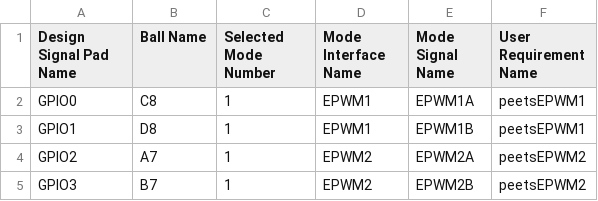
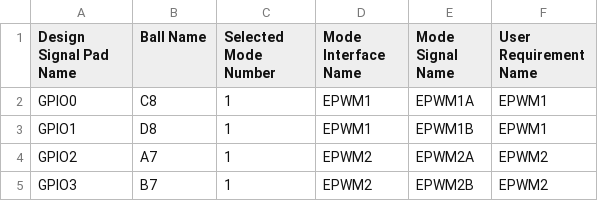
Before and after one commit to Glaysia/sysconfig_project, a CSV file: PinmuxConfigSummary.csv, drawn as a sheet.

```diff
--- a/PinmuxConfigSummary.csv
+++ b/PinmuxConfigSummary.csv
@@ -1,5 +1,5 @@
 Design Signal Pad Name,Ball Name,Selected Mode Number,Mode Interface Name,Mode Signal Name,User Requirement Name
-GPIO0,C8,1,EPWM1,EPWM1A,peetsEPWM1
-GPIO1,D8,1,EPWM1,EPWM1B,peetsEPWM1
-GPIO2,A7,1,EPWM2,EPWM2A,peetsEPWM2
-GPIO3,B7,1,EPWM2,EPWM2B,peetsEPWM2
+GPIO0,C8,1,EPWM1,EPWM1A,EPWM1
+GPIO1,D8,1,EPWM1,EPWM1B,EPWM1
+GPIO2,A7,1,EPWM2,EPWM2A,EPWM2
+GPIO3,B7,1,EPWM2,EPWM2B,EPWM2
```
Also changed, not shown: 5 other files.
